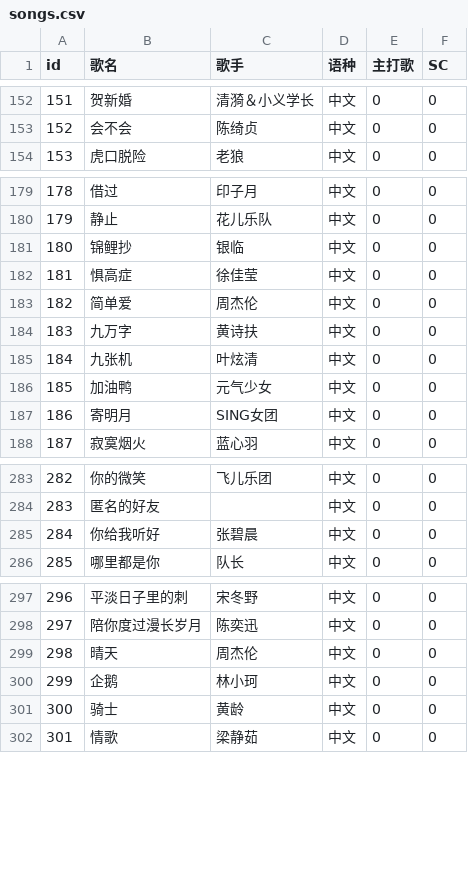
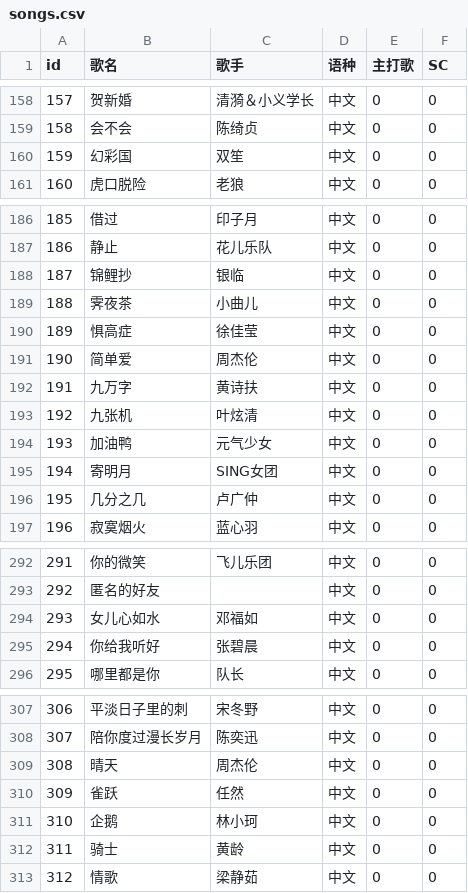
Before and after one commit to UrsaMinorzzz/getsu-song-list, a CSV file: src/data/songs.csv, drawn as a sheet; only a part is shown, gaps mark what is left out; the diff covers the shown part only; the diff names each change by its address in the sheet, - before the commit and + after, or states it on an @@ line.

```diff
--- a/src/data/songs.csv
+++ b/src/data/songs.csv
@@ column A (id) renumbered from row 10 down @@
+row 160: 159 | 幻彩国 | 双笙 | 中文 | 0 | 0
+row 189: 188 | 霁夜茶 | 小曲儿 | 中文 | 0 | 0
+row 196: 195 | 几分之几 | 卢广仲 | 中文 | 0 | 0
+row 294: 293 | 女儿心如水 | 邓福如 | 中文 | 0 | 0
+row 310: 309 | 雀跃 | 任然 | 中文 | 0 | 0
```
Also changed, not shown: 11 added rows and 1 edited cell elsewhere in this file, 7 other files.
